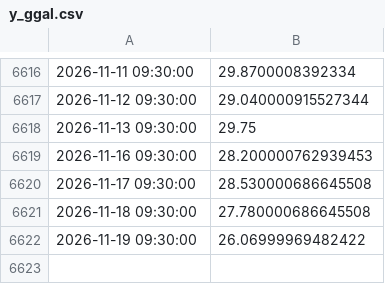
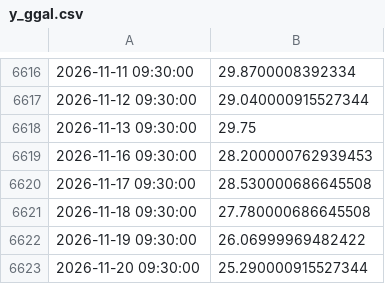
Before and after one commit to nicosauriorex/primerolosdatos, a CSV file: datos/cache/y_ggal.csv, drawn as a sheet; only a part is shown, gaps mark what is left out; the diff names each change by its address in the sheet, - before the commit and + after, or states it on an @@ line.

```diff
--- a/datos/cache/y_ggal.csv
+++ b/datos/cache/y_ggal.csv
+row 6623: 2026-11-20 09:30:00 | 25.290000915527344
```
Also changed, not shown: datos/cache/y_bbar.csv, datos/cache/y_bma.csv, 17 other files.
